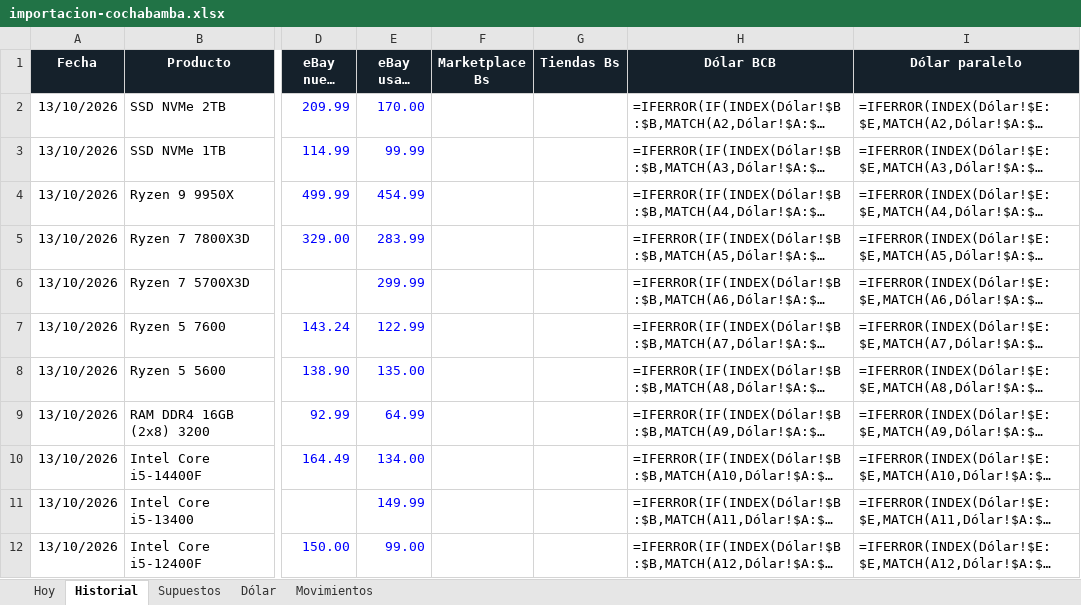
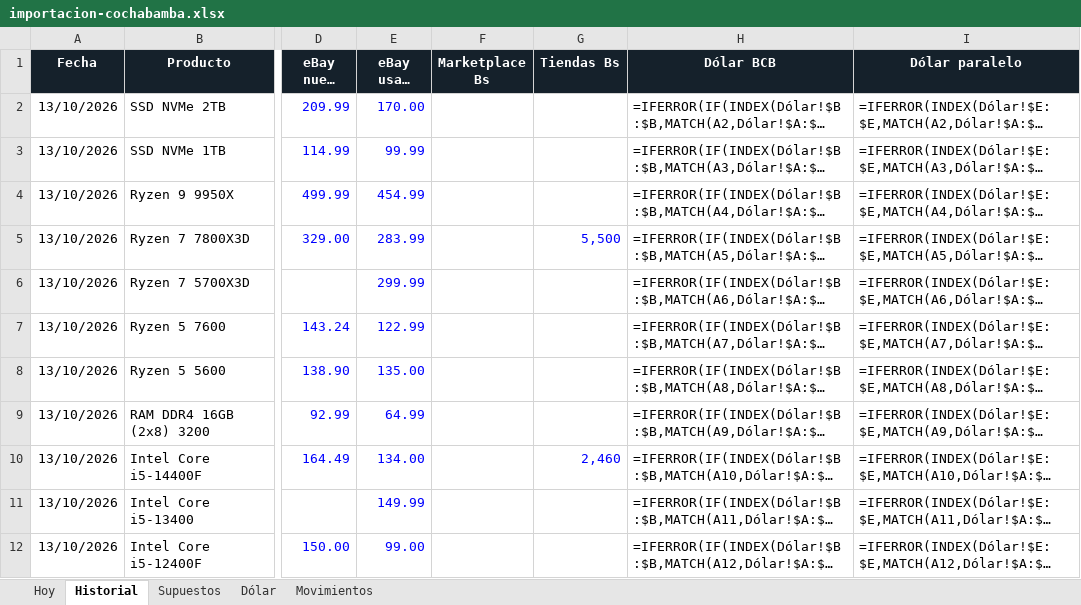
Before and after one commit to Santi491/Claude-, an Excel workbook: importacion-cochabamba.xlsx, sheet Historial, drawn as a sheet; only a part is shown, gaps mark what is left out; long unchanged cells end in …; values as stored, in another font and other column widths than the file's, no borders; formulas without a stored value are shown as written; conditional formats and table styles not drawn; the diff names each change by its address in the sheet, - before the commit and + after, or states it on an @@ line.

```diff
--- a/importacion-cochabamba.xlsx (sheet Historial)
+++ b/importacion-cochabamba.xlsx (sheet Historial)
-G5 (Tiendas Bs): (empty)
+G5 (Tiendas Bs): 5,500
-G10 (Tiendas Bs): (empty)
+G10 (Tiendas Bs): 2,460
```
Also changed, not shown: sheet Hoy, sheet Movimientos, 19 other files.
